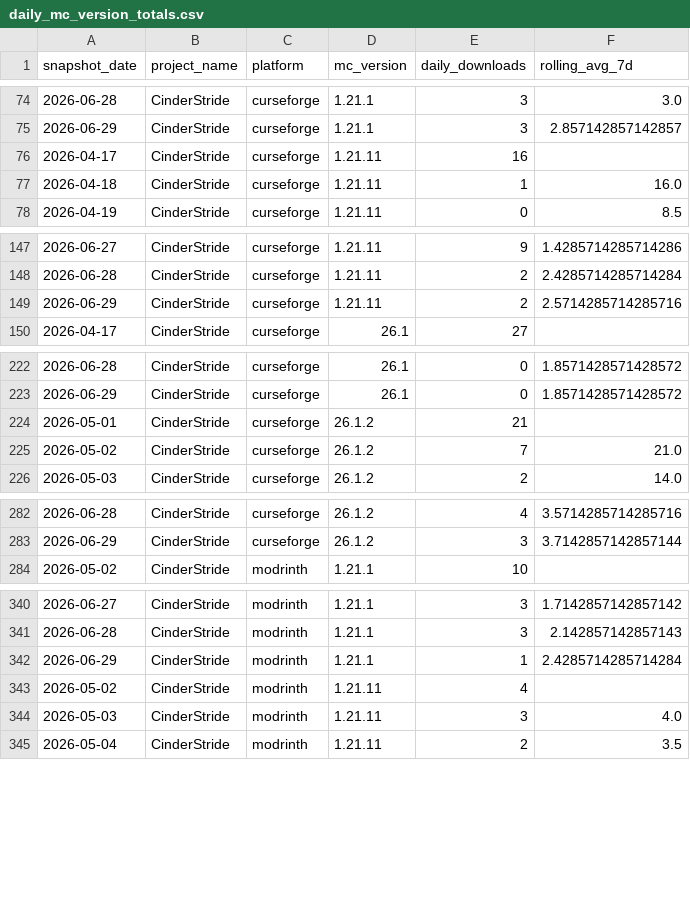
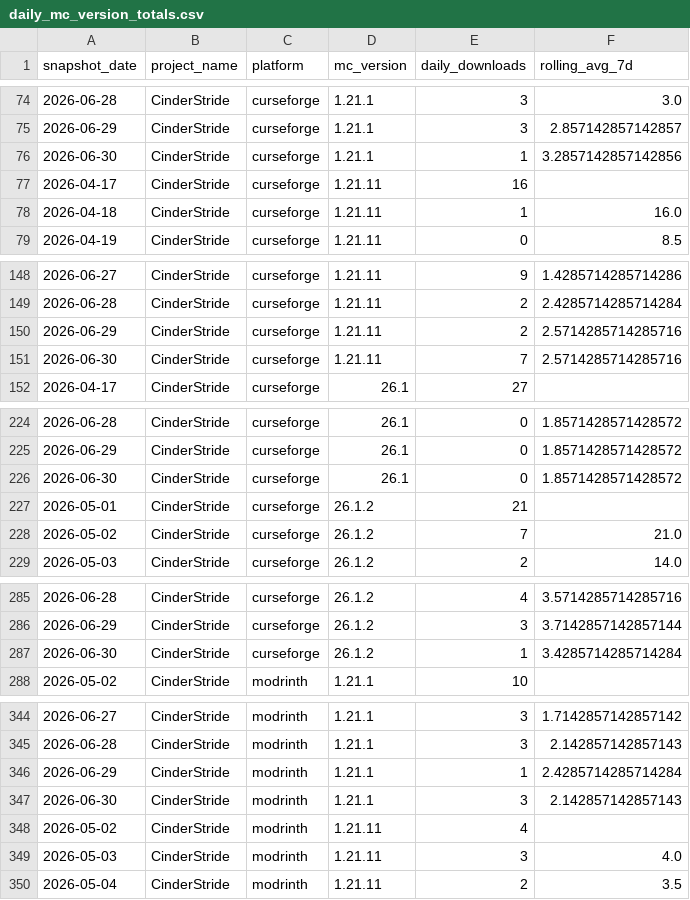
Before and after one commit to kingnhcomcast/modtracker, a CSV file: docs/daily_mc_version_totals.csv, drawn as a sheet; only a part is shown, gaps mark what is left out; the diff covers the shown part only; the diff names each change by its address in the sheet, - before the commit and + after, or states it on an @@ line.

```diff
--- a/docs/daily_mc_version_totals.csv
+++ b/docs/daily_mc_version_totals.csv
+row 76: 2026-06-30 | CinderStride | curseforge | 1.21.1 | 1 | 3.2857142857142856
+row 151: 2026-06-30 | CinderStride | curseforge | 1.21.11 | 7 | 2.5714285714285716
+row 226: 2026-06-30 | CinderStride | curseforge | 26.1 | 0 | 1.8571428571428572
+row 287: 2026-06-30 | CinderStride | curseforge | 26.1.2 | 1 | 3.4285714285714284
+row 347: 2026-06-30 | CinderStride | modrinth | 1.21.1 | 3 | 2.142857142857143
```
Also changed, not shown: 27 added rows elsewhere in this file, docs/daily_loader_totals.csv, docs/daily_mod_version_totals.csv, 46 other files.
